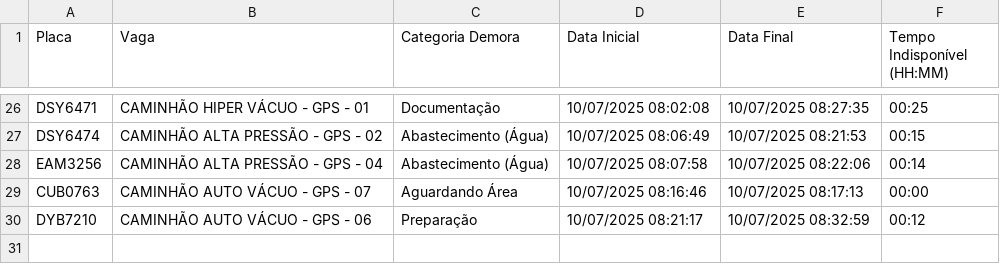
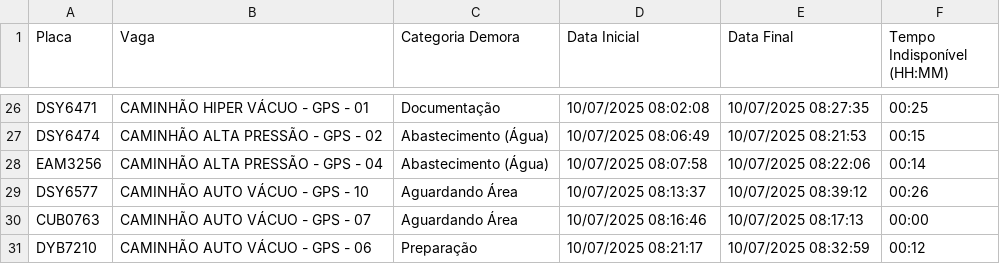
Before and after one commit to GrupoGps-Mecanizada/Banco-De-Dados, a CSV file: Apontamentos/apontamentos-atuais.csv, drawn as a sheet; only a part is shown, gaps mark what is left out.

Commit message:
🔄 Auto-refresh 157: 10/07/2025, 08:40:13 - 0 arquivos

```diff
--- a/Apontamentos/apontamentos-atuais.csv
+++ b/Apontamentos/apontamentos-atuais.csv
@@ -28,2 +28,3 @@
 "EAM3256";"CAMINHÃO ALTA PRESSÃO - GPS - 04";"Abastecimento (Água)";"10/07/2025 08:07:58";"10/07/2025 08:22:06";"00:14"
+"DSY6577";"CAMINHÃO AUTO VÁCUO - GPS - 10";"Aguardando Área";"10/07/2025 08:13:37";"10/07/2025 08:39:12";"00:26"
 "CUB0763";"CAMINHÃO AUTO VÁCUO - GPS - 07";"Aguardando Área";"10/07/2025 08:16:46";"10/07/2025 08:17:13";"00:00"
```
